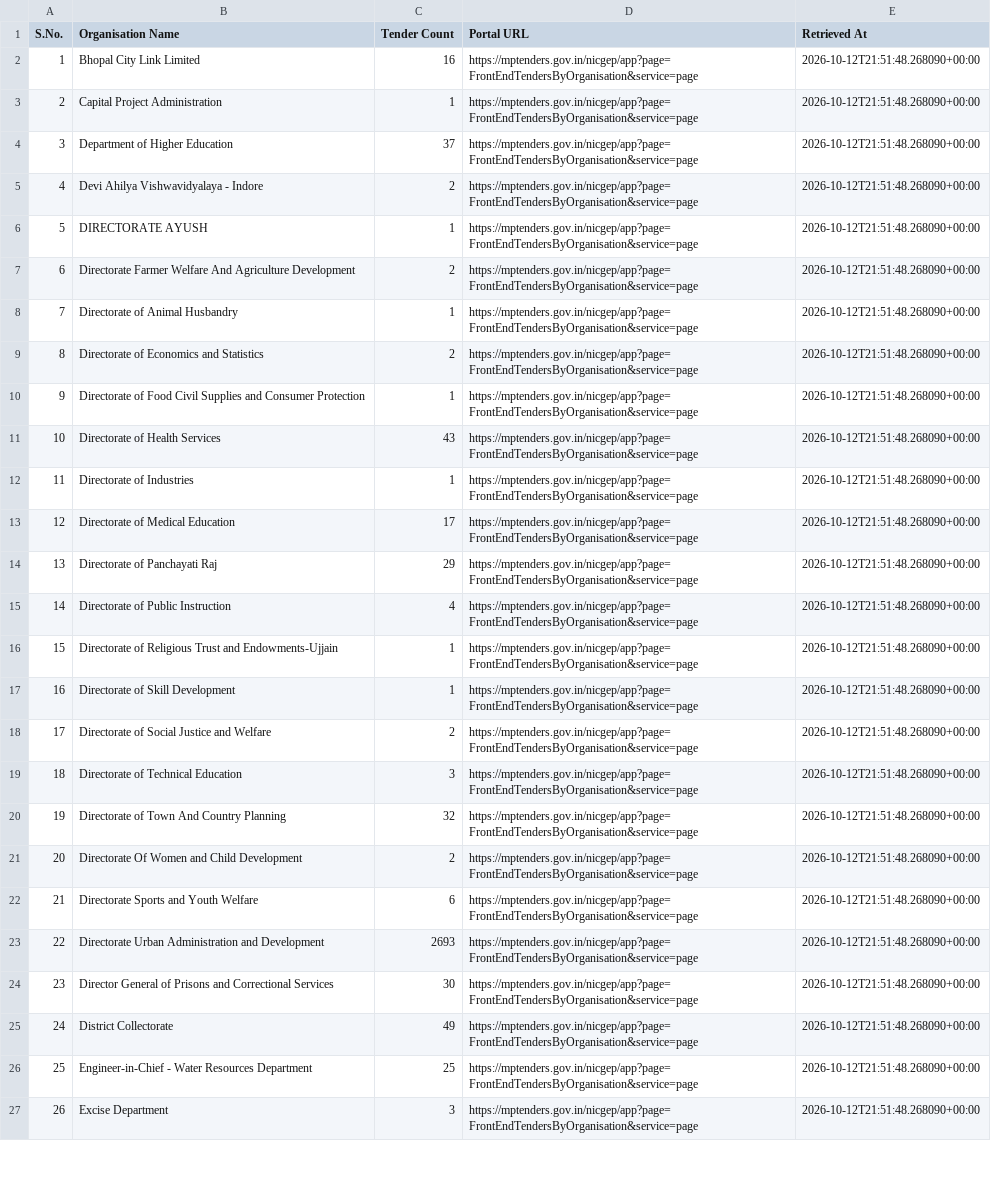
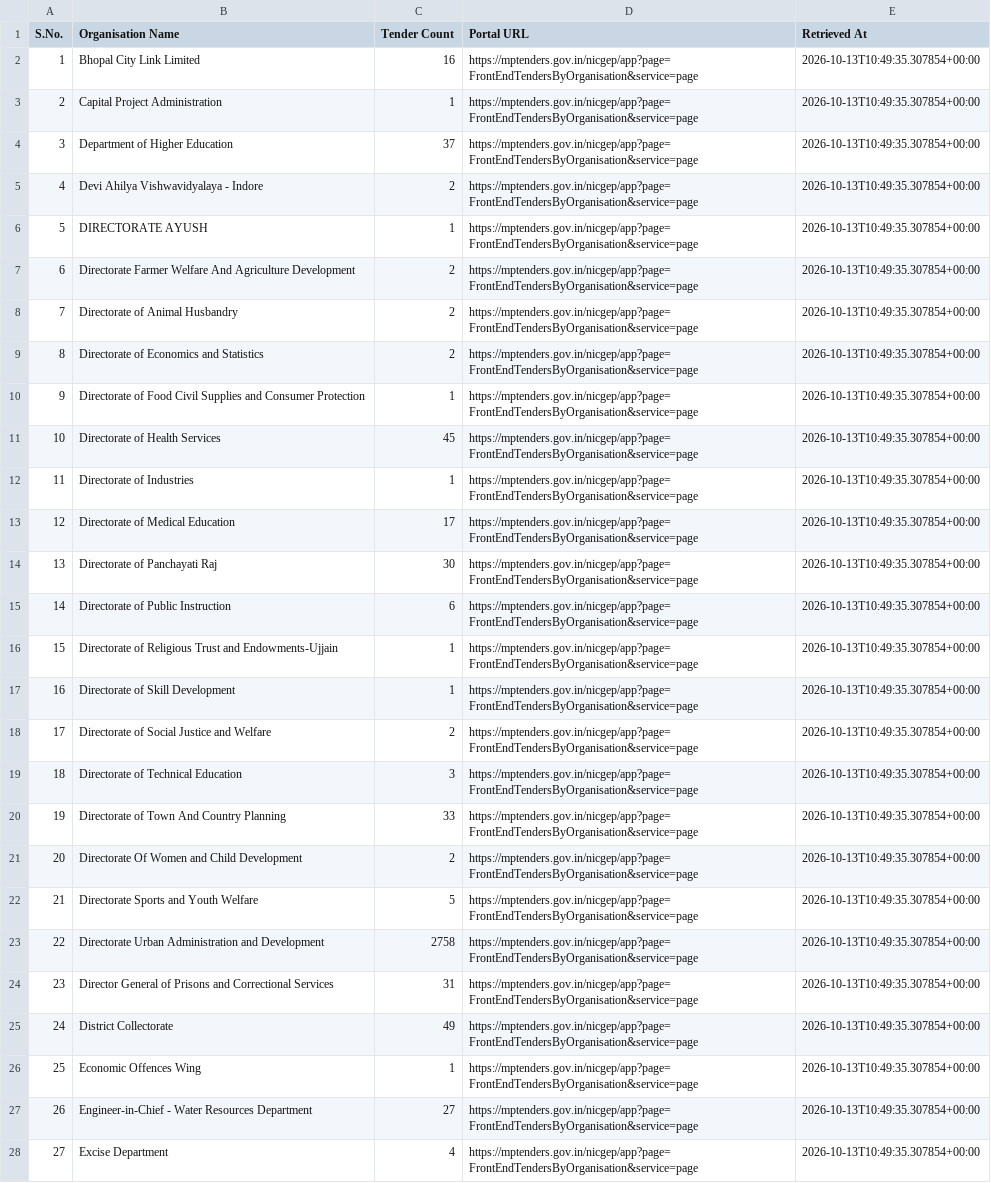
Before and after one commit to esign2015/mp-tenders, a CSV file: organisations.csv, drawn as a sheet; only a part is shown; addresses are those after the commit; the diff covers the shown part only; the diff names each change by its address in the sheet, - before the commit and + after, or states it on an @@ line.

```diff
--- a/organisations.csv
+++ b/organisations.csv
-E2:E25 (Retrieved At): 2026-10-12T21:51:48.268090+00:00
+E2:E25 (Retrieved At): 2026-10-13T10:49:35.307854+00:00
-C8 (Tender Count): 1
+C8 (Tender Count): 2
-C11 (Tender Count): 43
+C11 (Tender Count): 45
-C14 (Tender Count): 29
+C14 (Tender Count): 30
-C15 (Tender Count): 4
+C15 (Tender Count): 6
-C20 (Tender Count): 32
+C20 (Tender Count): 33
-C22 (Tender Count): 6
+C22 (Tender Count): 5
-C23 (Tender Count): 2693
+C23 (Tender Count): 2758
-C24 (Tender Count): 30
+C24 (Tender Count): 31
+row 26: 25 | Economic Offences Wing | 1 | https://mptenders.gov.in/nicgep/app?page=FrontEndTendersByOrganisation&service=page | 2026-10-13T10:49:35.307854+00:00
@@ column A (S.No.) renumbered from row 27 down @@
-C27 (Tender Count): 25
+C27 (Tender Count): 27
-E27:E28 (Retrieved At): 2026-10-12T21:51:48.268090+00:00
+E27:E28 (Retrieved At): 2026-10-13T10:49:35.307854+00:00
-C28 (Tender Count): 3
+C28 (Tender Count): 4
```
Also changed, not shown: 2 removed rows and 98 edited cells elsewhere in this file, 12 other files.
